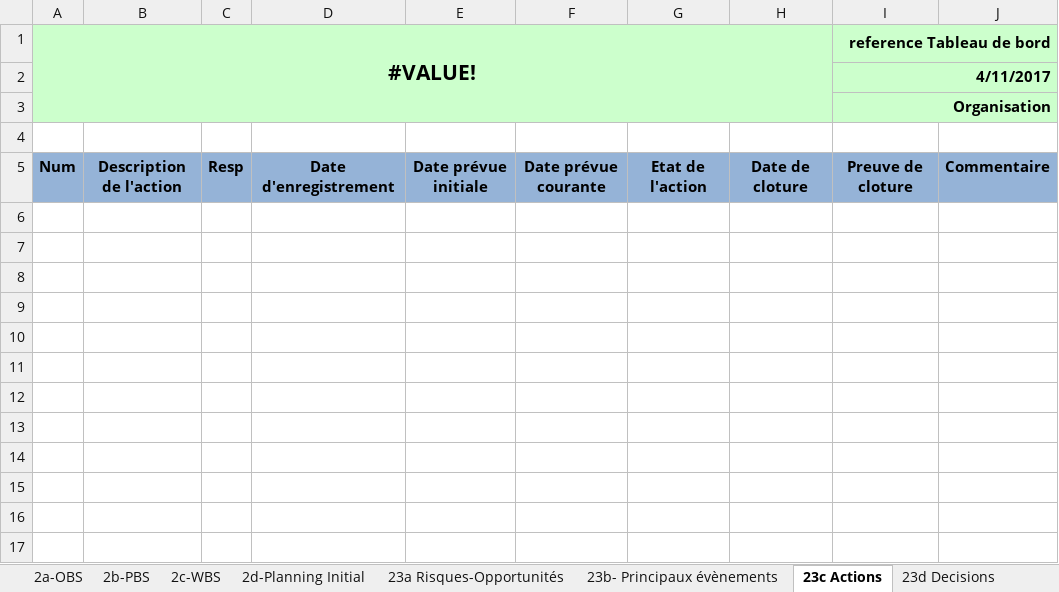
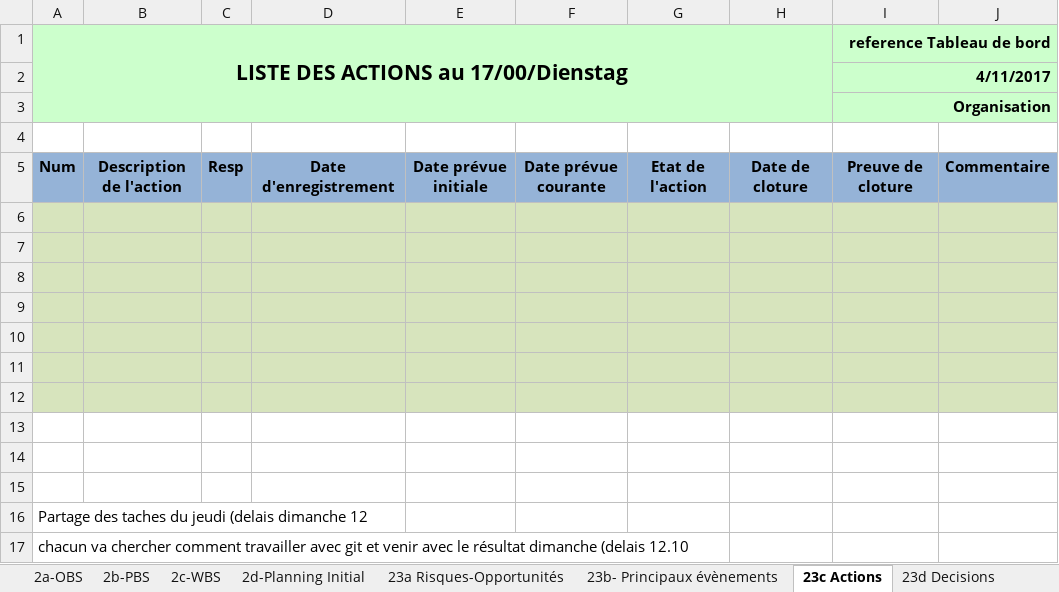
Before and after one commit to ngouadjeudunant-ux/tsp_projet_2025, an Excel workbook: tools/fichier_exel/GroupeTD-GroupeProjet - ProjetInformatique.xlsx, sheet 23c Actions, drawn as a sheet; values as stored, in another font and other column widths than the file's, no borders; charts and pictures and conditional formats not drawn; the diff names each change by its address in the sheet, - before the commit and + after, or states it on an @@ line.

```diff
--- a/tools/fichier_exel/GroupeTD-GroupeProjet - ProjetInformatique.xlsx (sheet 23c Actions)
+++ b/tools/fichier_exel/GroupeTD-GroupeProjet - ProjetInformatique.xlsx (sheet 23c Actions)
-A1: #VALUE!
+A1: LISTE DES ACTIONS au 17/00/Dienstag
+row 6: (empty)
+row 7: (empty)
+row 8: (empty)
+row 9: (empty)
+row 10: (empty)
+row 11: (empty)
+row 12: (empty)
+row 13: (empty)
+row 14: (empty)
+row 15: (empty)
+row 16: Partage des taches du jeudi (delais dimanche 12
+row 17: chacun va chercher comment travailler avec git et venir avec le résultat dimanche (delais 12.10
```
Also changed, not shown: sheet 2d-Planning Initial, sheet 3a-Planning courant, sheet 1b- Besoin capturé, sheet 23b- Principaux évènements, sheet 2c-WBS, sheet 1a-Identification Projet, 5 more sheets, charts or pictures.
